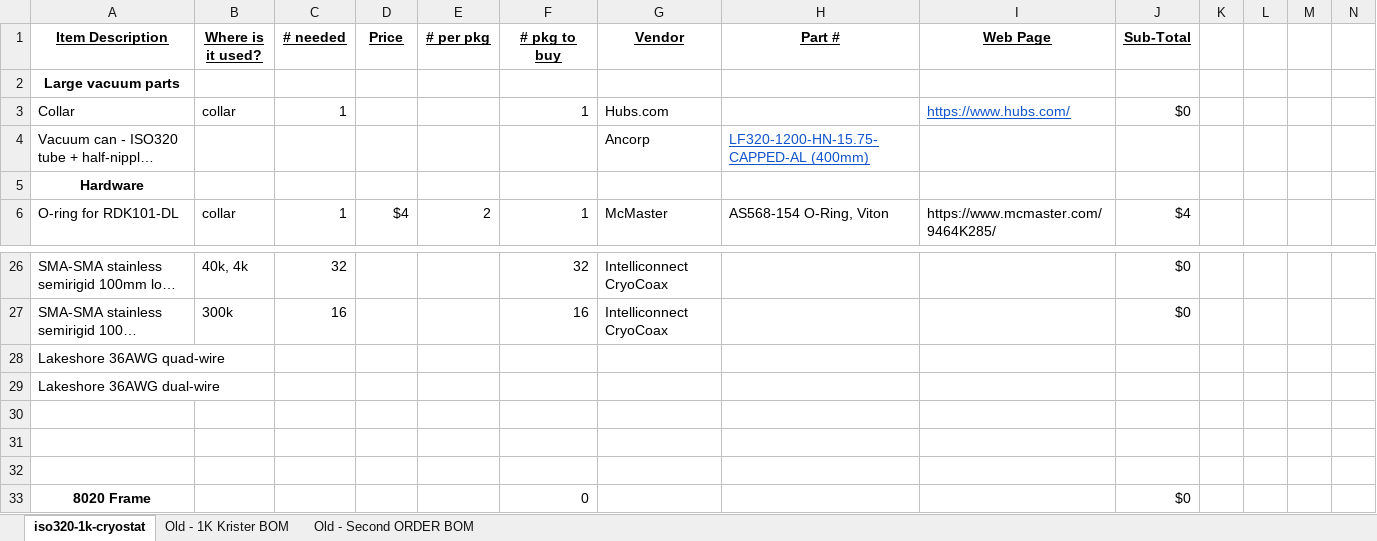
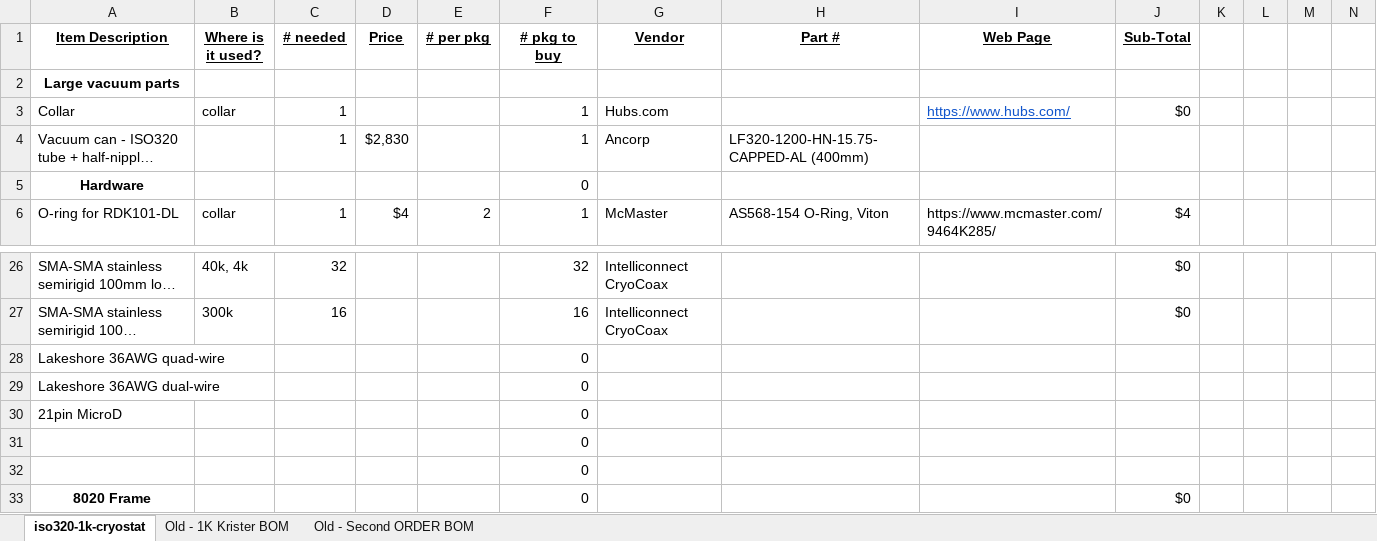
Before and after one commit to amccaugh/iso320-1k-cryostat, an Excel workbook: iso320-1k-cryostat 1K BOM.xlsx, sheet iso320-1k-cryostat, drawn as a sheet; only a part is shown, gaps mark what is left out; long unchanged cells end in …; values as stored, in another font and other column widths than the file's, no borders; charts and pictures not drawn; rows hold the shown columns only; the diff names each change by its address in the sheet, - before the commit and + after, or states it on an @@ line.

```diff
--- a/iso320-1k-cryostat 1K BOM.xlsx (sheet iso320-1k-cryostat)
+++ b/iso320-1k-cryostat 1K BOM.xlsx (sheet iso320-1k-cryostat)
-C4 (# needed): (empty)
+C4 (# needed): 1
-D4 (Price): (empty)
+D4 (Price): $2,830
-F4 (# pkg to buy): (empty)
+F4 (# pkg to buy): 1
@@ H4 underline: on → off, text colour: #1155CC → black @@
-F5 (# pkg to buy): (empty)
+F5 (# pkg to buy): 0
-F28:F29 (# pkg to buy): (empty)
+F28:F29 (# pkg to buy): 0
-row 30: (empty)
+row 30: 21pin MicroD |  |  |  |  | 0
-F31:F32 (# pkg to buy): (empty)
+F31:F32 (# pkg to buy): 0
```
Also changed, not shown: 2 other files.
